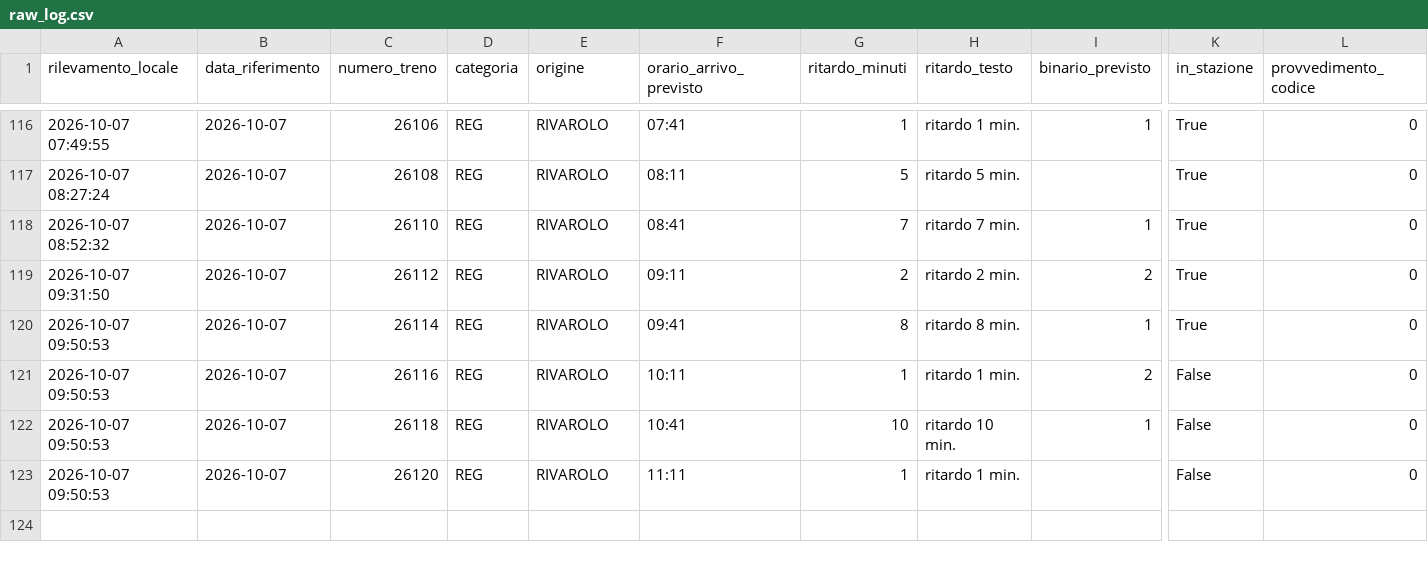
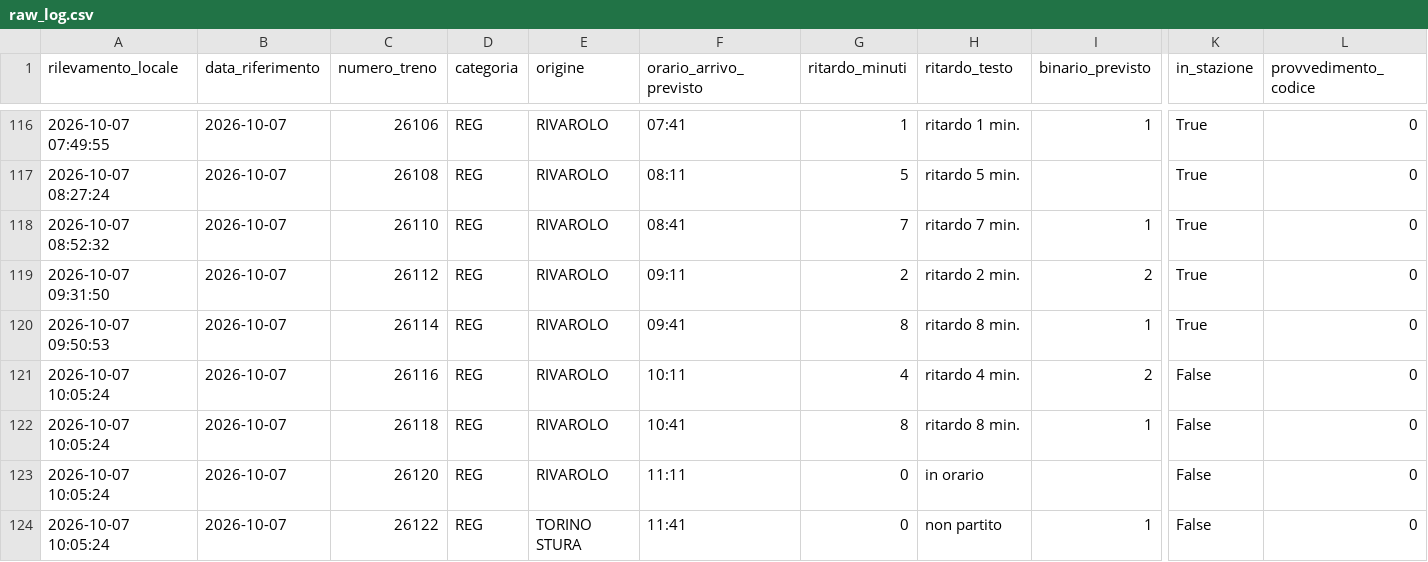
Before and after one commit to frapan2003-coder/Orari-arrivo-treni, a CSV file: data/raw_log.csv, drawn as a sheet; only a part is shown, gaps mark what is left out; rows hold the shown columns only; the diff names each change by its address in the sheet, - before the commit and + after, or states it on an @@ line.

```diff
--- a/data/raw_log.csv
+++ b/data/raw_log.csv
-A121:A123 (rilevamento_locale): 2026-10-07 09:50:53
+A121:A123 (rilevamento_locale): 2026-10-07 10:05:24
-G121 (ritardo_minuti): 1
+G121 (ritardo_minuti): 4
-H121 (ritardo_testo): ritardo 1 min.
+H121 (ritardo_testo): ritardo 4 min.
-G122 (ritardo_minuti): 10
+G122 (ritardo_minuti): 8
-H122 (ritardo_testo): ritardo 10 min.
+H122 (ritardo_testo): ritardo 8 min.
-G123 (ritardo_minuti): 1
+G123 (ritardo_minuti): 0
-H123 (ritardo_testo): ritardo 1 min.
+H123 (ritardo_testo): in orario
+row 124: 2026-10-07 10:05:24 | 2026-10-07 | 26122 | REG | TORINO STURA | 11:41 | 0 | non partito | 1 | False | 0
```
